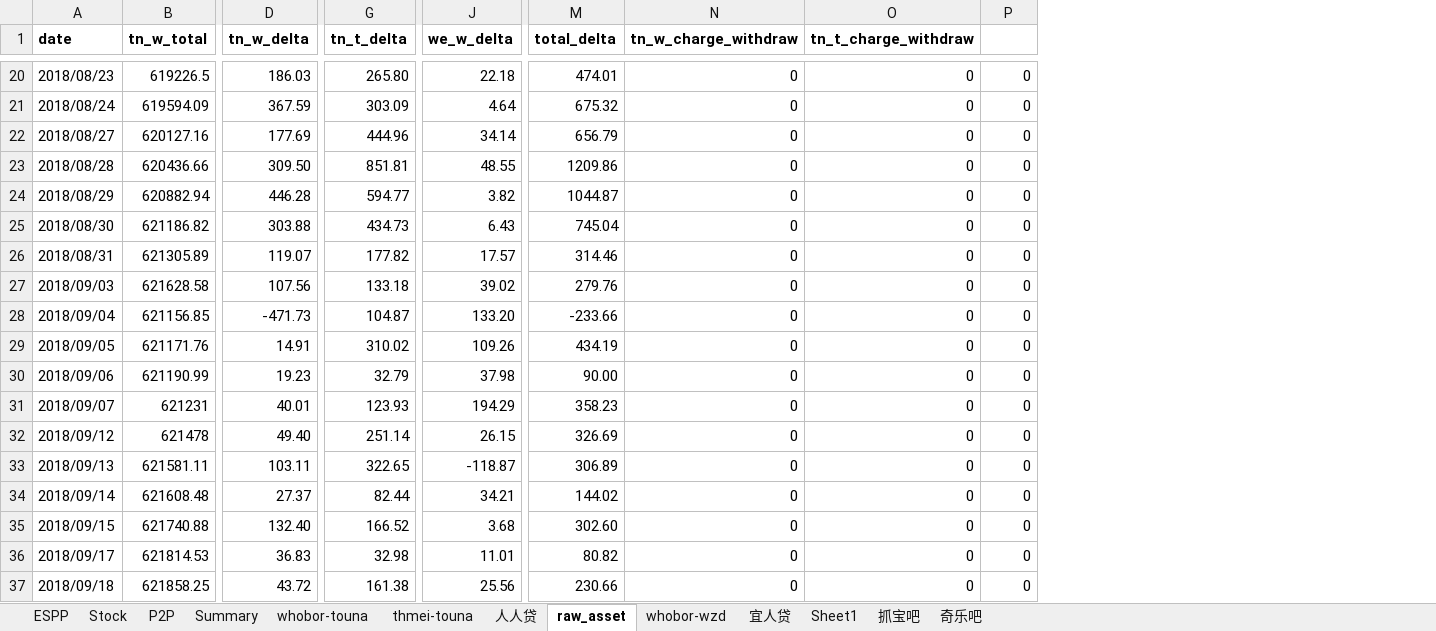
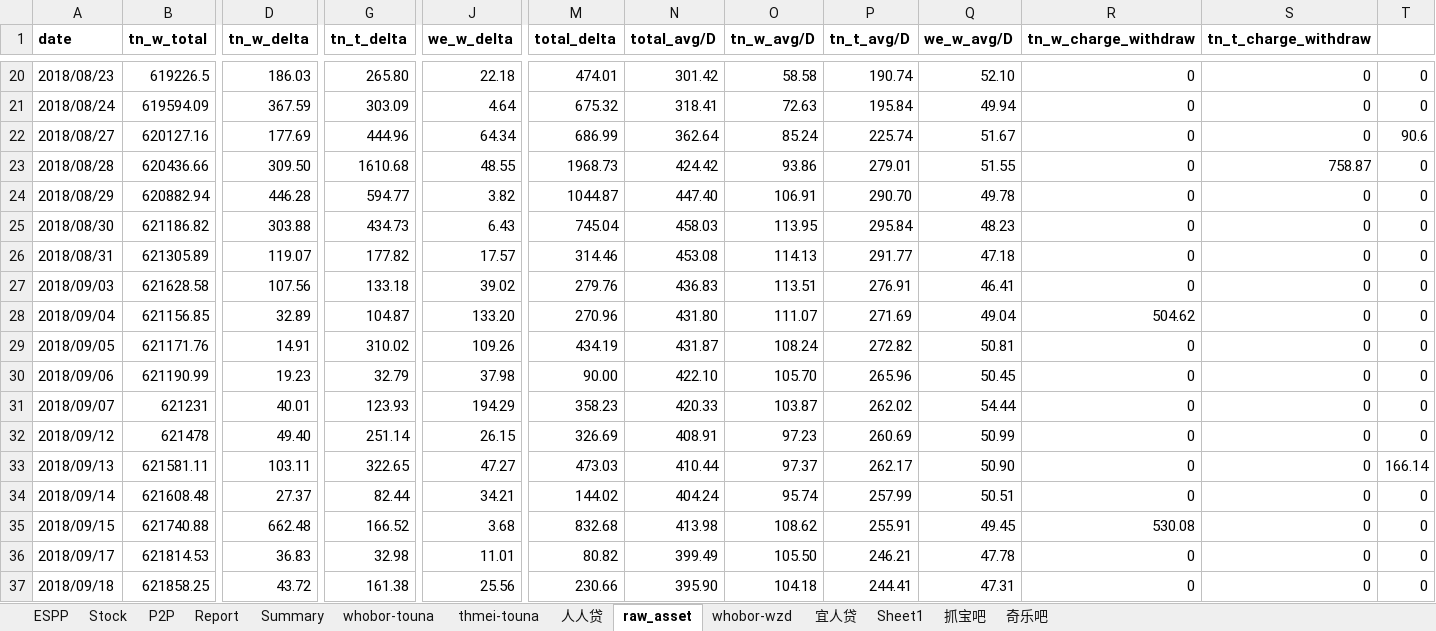
Before and after one commit to berniehu/Investment, an Excel workbook: HighRiskInvestment.xlsx, sheet raw_asset, drawn as a sheet; only a part is shown, gaps mark what is left out; values as stored, in another font and other column widths than the file's, no borders; addresses are those after the commit; the diff covers the shown part only; the diff names each change by its address in the sheet, - before the commit and + after, or states it on an @@ line.

```diff
--- a/HighRiskInvestment.xlsx (sheet raw_asset)
+++ b/HighRiskInvestment.xlsx (sheet raw_asset)
+sheet tab: Report
+column N (total_avg/D), rows 20-37: 301.42 | 318.41 | 362.64 | 424.42 | 447.40 | 458.03 | 453.08 | 436.83 | 431.80 | 431.87 | 422.10 | 420.33 | 408.91 | 410.44 | 404.24 | 413.98 | 399.49 | 395.90
+column O (tn_w_avg/D), rows 20-37: 58.58 | 72.63 | 85.24 | 93.86 | 106.91 | 113.95 | 114.13 | 113.51 | 111.07 | 108.24 | 105.70 | 103.87 | 97.23 | 97.37 | 95.74 | 108.62 | 105.50 | 104.18
+column P (tn_t_avg/D), rows 20-37: 190.74 | 195.84 | 225.74 | 279.01 | 290.70 | 295.84 | 291.77 | 276.91 | 271.69 | 272.82 | 265.96 | 262.02 | 260.69 | 262.17 | 257.99 | 255.91 | 246.21 | 244.41
+column Q (we_w_avg/D), rows 20-37: 52.10 | 49.94 | 51.67 | 51.55 | 49.78 | 48.23 | 47.18 | 46.41 | 49.04 | 50.81 | 50.45 | 54.44 | 50.99 | 50.90 | 50.51 | 49.45 | 47.78 | 47.31
-J22 (we_w_delta): 34.14
+J22 (we_w_delta): 64.34
-M22 (total_delta): 656.79
+M22 (total_delta): 686.99
-T22: 0
+T22: 90.6
-G23 (tn_t_delta): 851.81
+G23 (tn_t_delta): 1610.68
-M23 (total_delta): 1209.86
+M23 (total_delta): 1968.73
-S23 (tn_t_charge_withdraw): 0
+S23 (tn_t_charge_withdraw): 758.87
-D28 (tn_w_delta): -471.73
+D28 (tn_w_delta): 32.89
-M28 (total_delta): -233.66
+M28 (total_delta): 270.96
-R28 (tn_w_charge_withdraw): 0
+R28 (tn_w_charge_withdraw): 504.62
-J33 (we_w_delta): -118.87
+J33 (we_w_delta): 47.27
-M33 (total_delta): 306.89
+M33 (total_delta): 473.03
-T33: 0
+T33: 166.14
-D35 (tn_w_delta): 132.40
+D35 (tn_w_delta): 662.48
-M35 (total_delta): 302.60
+M35 (total_delta): 832.68
-R35 (tn_w_charge_withdraw): 0
+R35 (tn_w_charge_withdraw): 530.08
```
Also changed, not shown: 7 added rows and 9 edited cells elsewhere in this sheet, sheet Summary, sheet whobor-touna, sheet thmei-touna, sheet P2P, formulas that keep their value, hidden cells, charts or pictures, Asset.xlsx.
